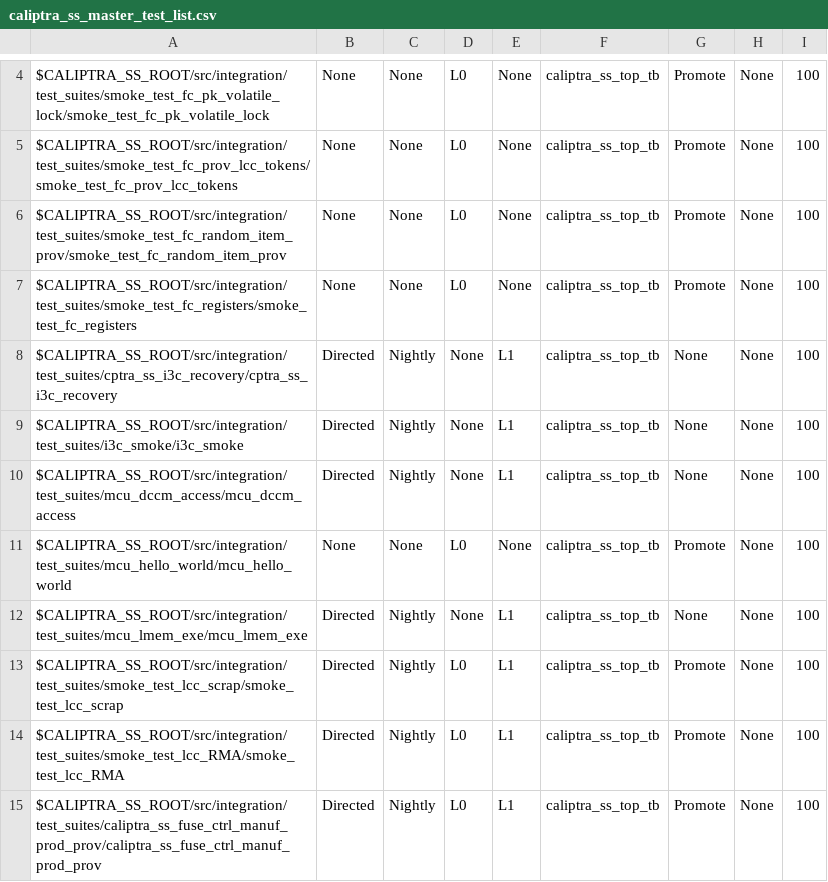
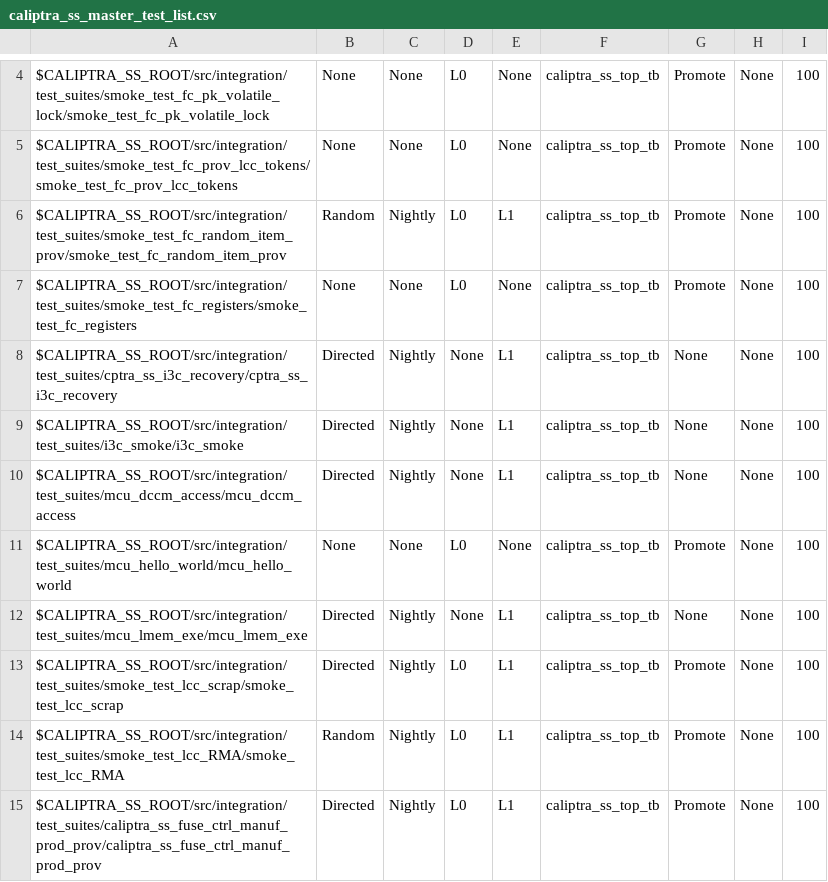
Before and after one commit to dharamvir-nxp/caliptra-ss, a CSV file: src/integration/stimulus/testsuites/caliptra_ss_master_test_list.csv, drawn as a sheet; only a part is shown, gaps mark what is left out.

Commit message:
Add random tests for Caliptra SS and update regression yaml generation script to generate nightly random regression yaml file. Update regression yaml files for new tests (#226)

```diff
--- a/src/integration/stimulus/testsuites/caliptra_ss_master_test_list.csv
+++ b/src/integration/stimulus/testsuites/caliptra_ss_master_test_list.csv
@@ -5,3 +5,3 @@ $CALIPTRA_SS_ROOT/src/integration/test_suites/smoke_test_fc_pk_volatile_lock/smo
 $CALIPTRA_SS_ROOT/src/integration/test_suites/smoke_test_fc_prov_lcc_tokens/smoke_test_fc_prov_lcc_tokens                               , None           , None          , L0  , None, caliptra_ss_top_tb, Promote        , None     , 100
-$CALIPTRA_SS_ROOT/src/integration/test_suites/smoke_test_fc_random_item_prov/smoke_test_fc_random_item_prov                             , None           , None          , L0  , None, caliptra_ss_top_tb, Promote        , None     , 100
+$CALIPTRA_SS_ROOT/src/integration/test_suites/smoke_test_fc_random_item_prov/smoke_test_fc_random_item_prov                             , Random         , Nightly       , L0  , L1  , caliptra_ss_top_tb, Promote        , None     , 100
 $CALIPTRA_SS_ROOT/src/integration/test_suites/smoke_test_fc_registers/smoke_test_fc_registers                                           , None           , None          , L0  , None, caliptra_ss_top_tb, Promote        , None     , 100
@@ -13,3 +13,3 @@ $CALIPTRA_SS_ROOT/src/integration/test_suites/mcu_lmem_exe/mcu_lmem_exe
 $CALIPTRA_SS_ROOT/src/integration/test_suites/smoke_test_lcc_scrap/smoke_test_lcc_scrap                                                 , Directed       , Nightly       , L0  , L1  , caliptra_ss_top_tb, Promote        , None     , 100
-$CALIPTRA_SS_ROOT/src/integration/test_suites/smoke_test_lcc_RMA/smoke_test_lcc_RMA                                                     , Directed       , Nightly       , L0  , L1  , caliptra_ss_top_tb, Promote        , None     , 100
+$CALIPTRA_SS_ROOT/src/integration/test_suites/smoke_test_lcc_RMA/smoke_test_lcc_RMA                                                     , Random         , Nightly       , L0  , L1  , caliptra_ss_top_tb, Promote        , None     , 100
 $CALIPTRA_SS_ROOT/src/integration/test_suites/caliptra_ss_fuse_ctrl_manuf_prod_prov/caliptra_ss_fuse_ctrl_manuf_prod_prov               , Directed       , Nightly       , L0  , L1  , caliptra_ss_top_tb, Promote        , None     , 100
```
Also changed, not shown: 3 other files.
